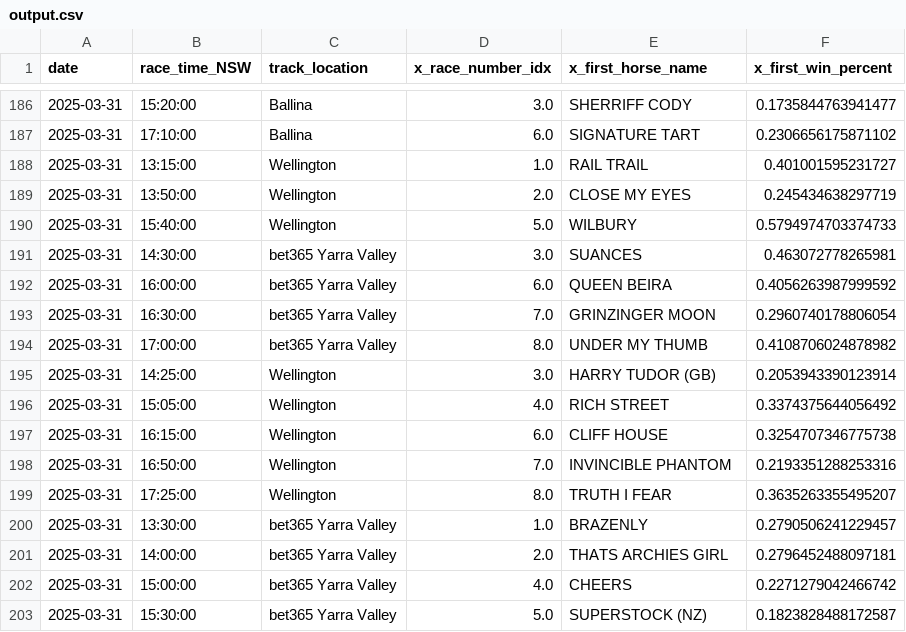
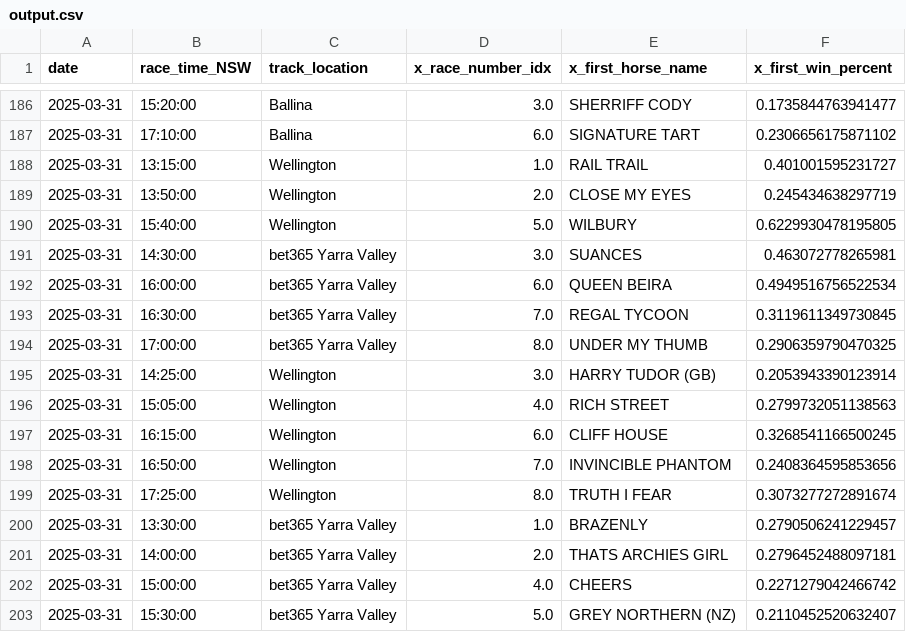
Before and after one commit to jazperd/Racing-Data, a CSV file: output.csv, drawn as a sheet; only a part is shown, gaps mark what is left out.

Commit message:
Update output.csv with latest data

```diff
--- a/output.csv
+++ b/output.csv
@@ -189,12 +189,12 @@ date,race_time_NSW,track_location,x_race_number_idx,x_first_horse_name,x_first_w
 2025-03-31,13:50:00,Wellington,2.0,CLOSE MY EYES,0.245434638297719
-2025-03-31,15:40:00,Wellington,5.0,WILBURY,0.5794974703374733
+2025-03-31,15:40:00,Wellington,5.0,WILBURY,0.6229930478195805
 2025-03-31,14:30:00,bet365 Yarra Valley,3.0,SUANCES,0.463072778265981
-2025-03-31,16:00:00,bet365 Yarra Valley,6.0,QUEEN BEIRA,0.4056263987999592
-2025-03-31,16:30:00,bet365 Yarra Valley,7.0,GRINZINGER MOON,0.2960740178806054
-2025-03-31,17:00:00,bet365 Yarra Valley,8.0,UNDER MY THUMB,0.4108706024878982
+2025-03-31,16:00:00,bet365 Yarra Valley,6.0,QUEEN BEIRA,0.4949516756522534
+2025-03-31,16:30:00,bet365 Yarra Valley,7.0,REGAL TYCOON,0.3119611349730845
+2025-03-31,17:00:00,bet365 Yarra Valley,8.0,UNDER MY THUMB,0.2906359790470325
 2025-03-31,14:25:00,Wellington,3.0,HARRY TUDOR (GB),0.2053943390123914
-2025-03-31,15:05:00,Wellington,4.0,RICH STREET,0.3374375644056492
-2025-03-31,16:15:00,Wellington,6.0,CLIFF HOUSE,0.3254707346775738
-2025-03-31,16:50:00,Wellington,7.0,INVINCIBLE PHANTOM,0.2193351288253316
-2025-03-31,17:25:00,Wellington,8.0,TRUTH I FEAR,0.3635263355495207
+2025-03-31,15:05:00,Wellington,4.0,RICH STREET,0.2799732051138563
+2025-03-31,16:15:00,Wellington,6.0,CLIFF HOUSE,0.3268541166500245
+2025-03-31,16:50:00,Wellington,7.0,INVINCIBLE PHANTOM,0.2408364595853656
+2025-03-31,17:25:00,Wellington,8.0,TRUTH I FEAR,0.3073277272891674
 2025-03-31,13:30:00,bet365 Yarra Valley,1.0,BRAZENLY,0.2790506241229457
@@ -202,2 +202,2 @@ date,race_time_NSW,track_location,x_race_number_idx,x_first_horse_name,x_first_w
 2025-03-31,15:00:00,bet365 Yarra Valley,4.0,CHEERS,0.2271279042466742
-2025-03-31,15:30:00,bet365 Yarra Valley,5.0,SUPERSTOCK (NZ),0.1823828488172587
+2025-03-31,15:30:00,bet365 Yarra Valley,5.0,GREY NORTHERN (NZ),0.2110452520632407
```
